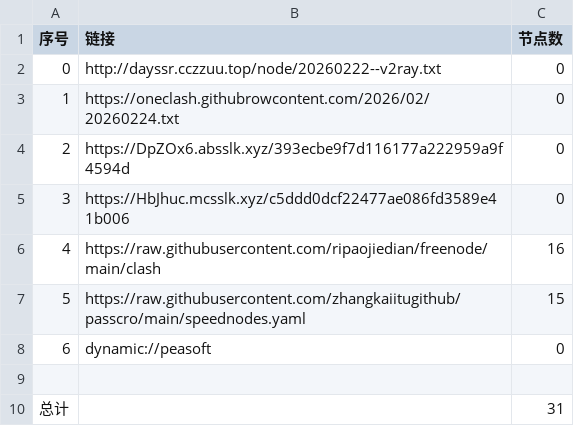
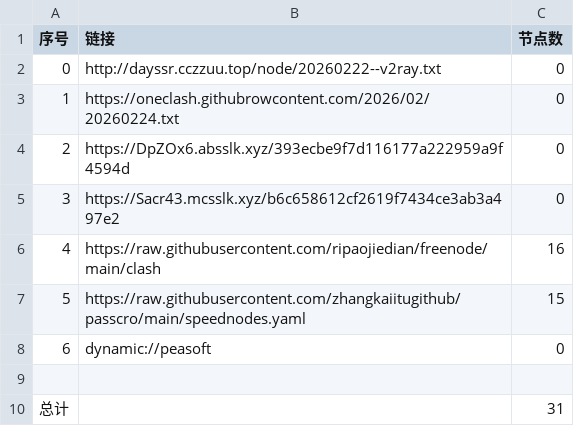
Before and after one commit to obscure1990/AutoMergePublicNodes, a CSV file: list_result.csv, drawn as a sheet.

```diff
--- a/list_result.csv
+++ b/list_result.csv
@@ -4,3 +4,3 @@
 2,https://DpZOx6.absslk.xyz/393ecbe9f7d116177a222959a9f4594d,0
-3,https://HbJhuc.mcsslk.xyz/c5ddd0dcf22477ae086fd3589e41b006,0
+3,https://Sacr43.mcsslk.xyz/b6c658612cf2619f7434ce3ab3a497e2,0
 4,https://raw.githubusercontent.com/ripaojiedian/freenode/main/clash,16
```
Also changed, not shown: 3 other files.
